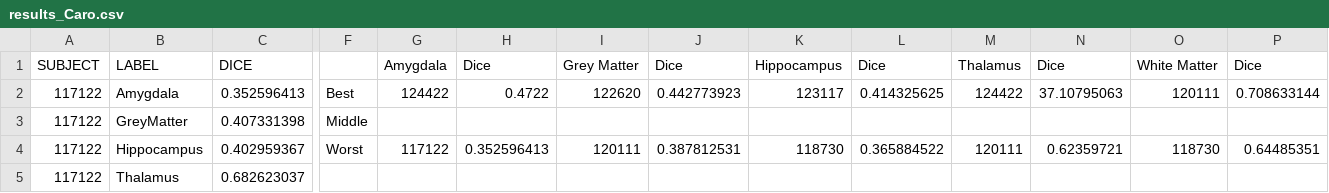
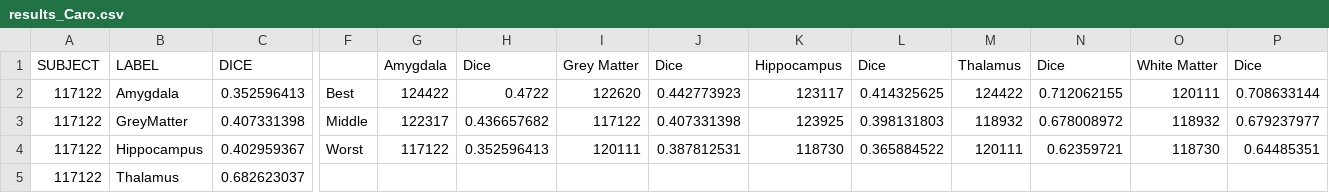
Before and after one commit to nibill/MIALab-1, a CSV file: bin/mia-result/2020-12-09-15-45-16_gmm/results_Caro.csv, drawn as a sheet; only a part is shown, gaps mark what is left out; the diff names each change by its address in the sheet, - before the commit and + after, or states it on an @@ line.

Commit message:
some results

```diff
--- a/bin/mia-result/2020-12-09-15-45-16_gmm/results_Caro.csv
+++ b/bin/mia-result/2020-12-09-15-45-16_gmm/results_Caro.csv
-N2: 37.10795063
+N2: 0.712062155
-G3: (empty)
+G3: 122317
-H3: (empty)
+H3: 0.436657682
-I3: (empty)
+I3: 117122
-J3: (empty)
+J3: 0.407331398
-K3: (empty)
+K3: 123925
-L3: (empty)
+L3: 0.398131803
-M3: (empty)
+M3: 118932
-N3: (empty)
+N3: 0.678008972
-O3: (empty)
+O3: 118932
-P3: (empty)
+P3: 0.679237977
```
Also changed, not shown: 17 other files.
